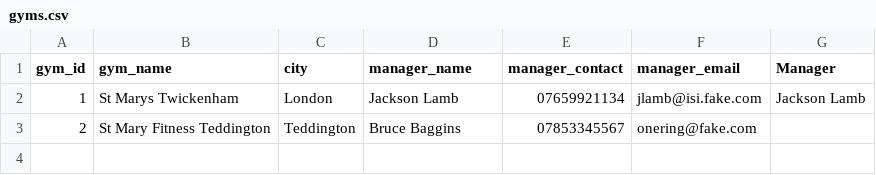
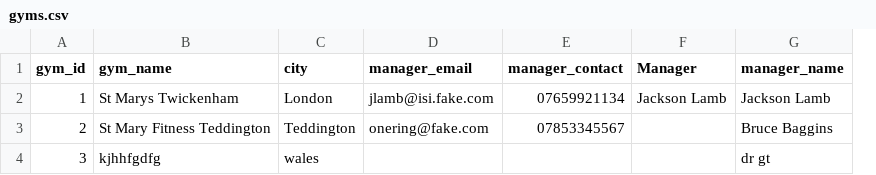
Before and after one commit to leo-git-dev/gym_management_system_11_12_24, a CSV file: gym_management_system/database/gyms.csv, drawn as a sheet; removed rows and columns are numbered as before the commit, all else as after; the diff names each change by its address in the sheet, - before the commit and + after, or states it on an @@ line.

```diff
--- a/gym_management_system/database/gyms.csv
+++ b/gym_management_system/database/gyms.csv
-column F (manager_email), rows 2-3: jlamb@isi.fake.com | onering@fake.com
+column G (manager_name), rows 2-3: Jackson Lamb | Bruce Baggins
-D1: manager_name
+D1: manager_email
-D2 (manager_email): Jackson Lamb
+D2 (manager_email): jlamb@isi.fake.com
-D3 (manager_email): Bruce Baggins
+D3 (manager_email): onering@fake.com
+row 4: 3 | kjhhfgdfg | wales |  |  |  | dr gt
```
Also changed, not shown: gym_management_system/database/members.csv, gym_management_system/database/payments.csv, 3 other files.
